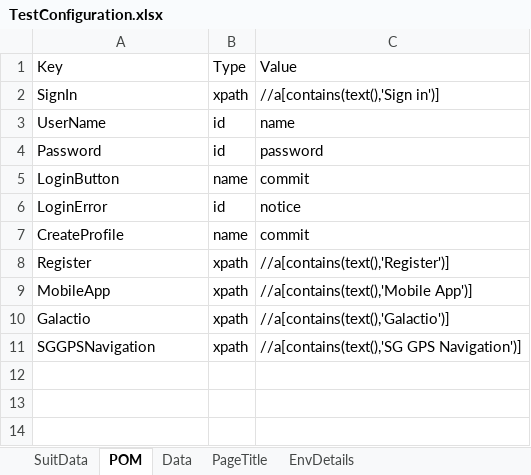
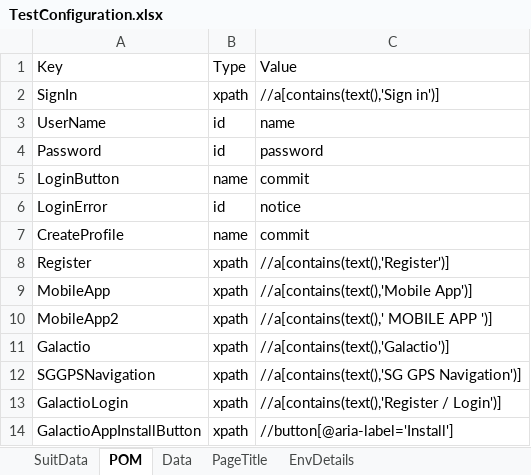
Before and after one commit to khanras/Quantum_Inventions, an Excel workbook: test_data/TestConfiguration.xlsx, sheet POM, drawn as a sheet; values as stored, in another font and other column widths than the file's, no borders; the diff names each change by its address in the sheet, - before the commit and + after, or states it on an @@ line.

```diff
--- a/test_data/TestConfiguration.xlsx (sheet POM)
+++ b/test_data/TestConfiguration.xlsx (sheet POM)
+row 10: MobileApp2 | xpath | //a[contains(text(),' MOBILE APP ')]
+row 13: GalactioLogin | xpath | //a[contains(text(),'Register / Login')]
+row 14: GalactioAppInstallButton | xpath | //button[@aria-label='Install']
```
Also changed, not shown: sheet EnvDetails, sheet SuitData, 28 other files.
